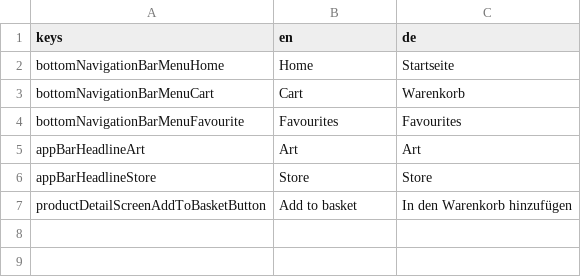
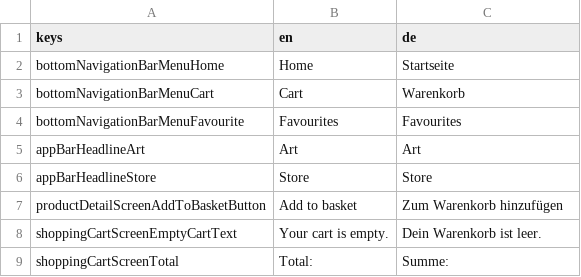
Before and after one commit to jlaskowska/art_store, a CSV file: assets_dev/localizations/localizations.csv, drawn as a sheet.

Commit message:
Feature/shopping cart (#23)
Implements #18.

Commits:
* Added MobX dependencies.
* Added ShoppingCartScreenStore.
* Created ShoppingCartScreen.
* Updated ProductDetailScreen.
* Added ShoppingCartScreen.
* Created StepperCount.
* Rename callbacks in StepperCount.
* Product quantity increment/decrement POC.
* Updated localizations.
* Updated subtotal for each product.
* Updated localizations.
* Added logic to sum products.
* Updated localizations.
* Added total to ShoppingCartScreen.
* Added product quantity to ProductDetailScreen.
* Removed commented out code.

```diff
--- a/assets_dev/localizations/localizations.csv
+++ b/assets_dev/localizations/localizations.csv
@@ -6,2 +6,4 @@ appBarHeadlineArt;Art;Art
 appBarHeadlineStore;Store;Store
-productDetailScreenAddToBasketButton;Add to basket;In den Warenkorb hinzufügen
+productDetailScreenAddToBasketButton;Add to basket;Zum Warenkorb hinzufügen
+shoppingCartScreenEmptyCartText;Your cart is empty.;Dein Warenkorb ist leer.
+shoppingCartScreenTotal;Total:;Summe:
```
Also changed, not shown: 11 other files.
